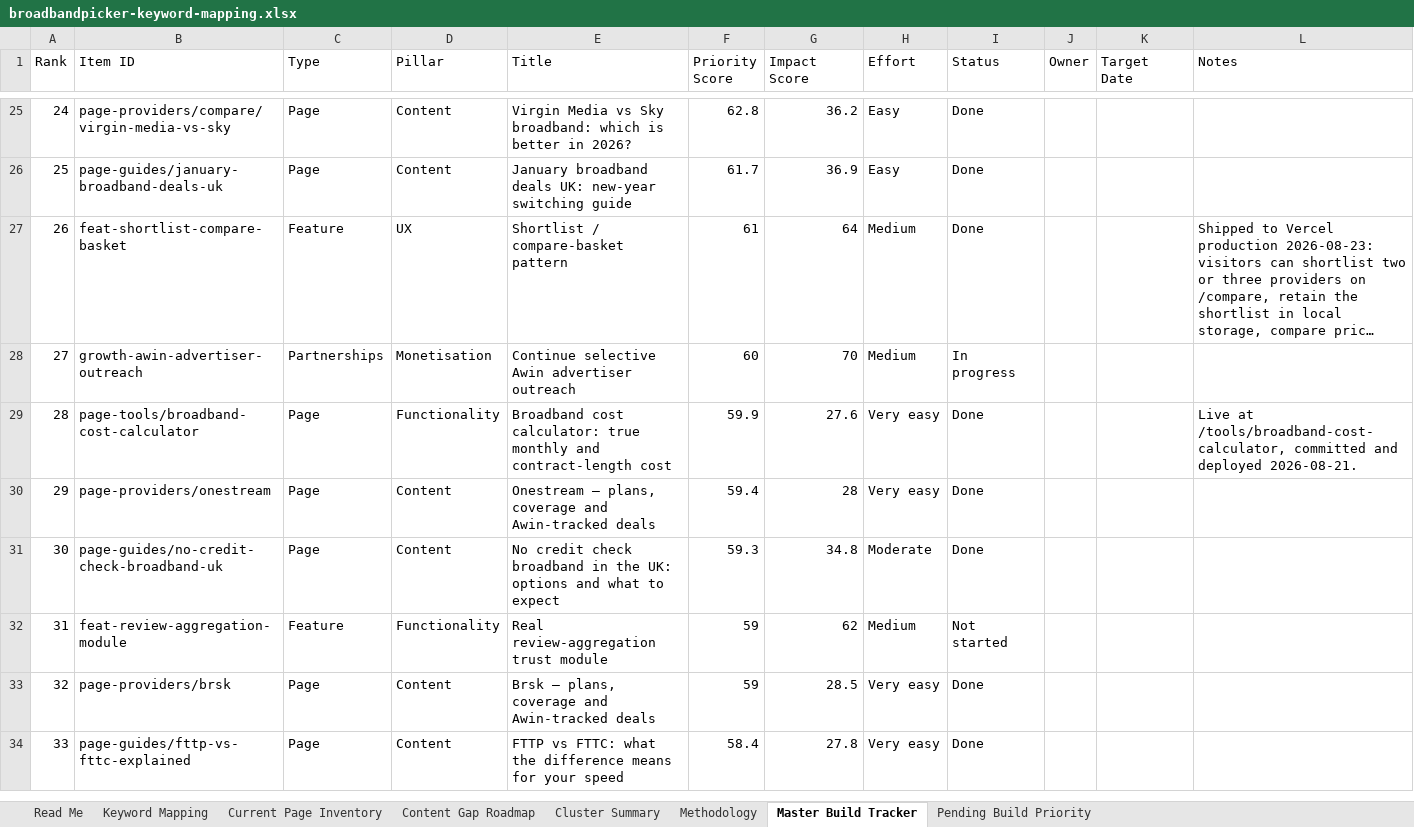
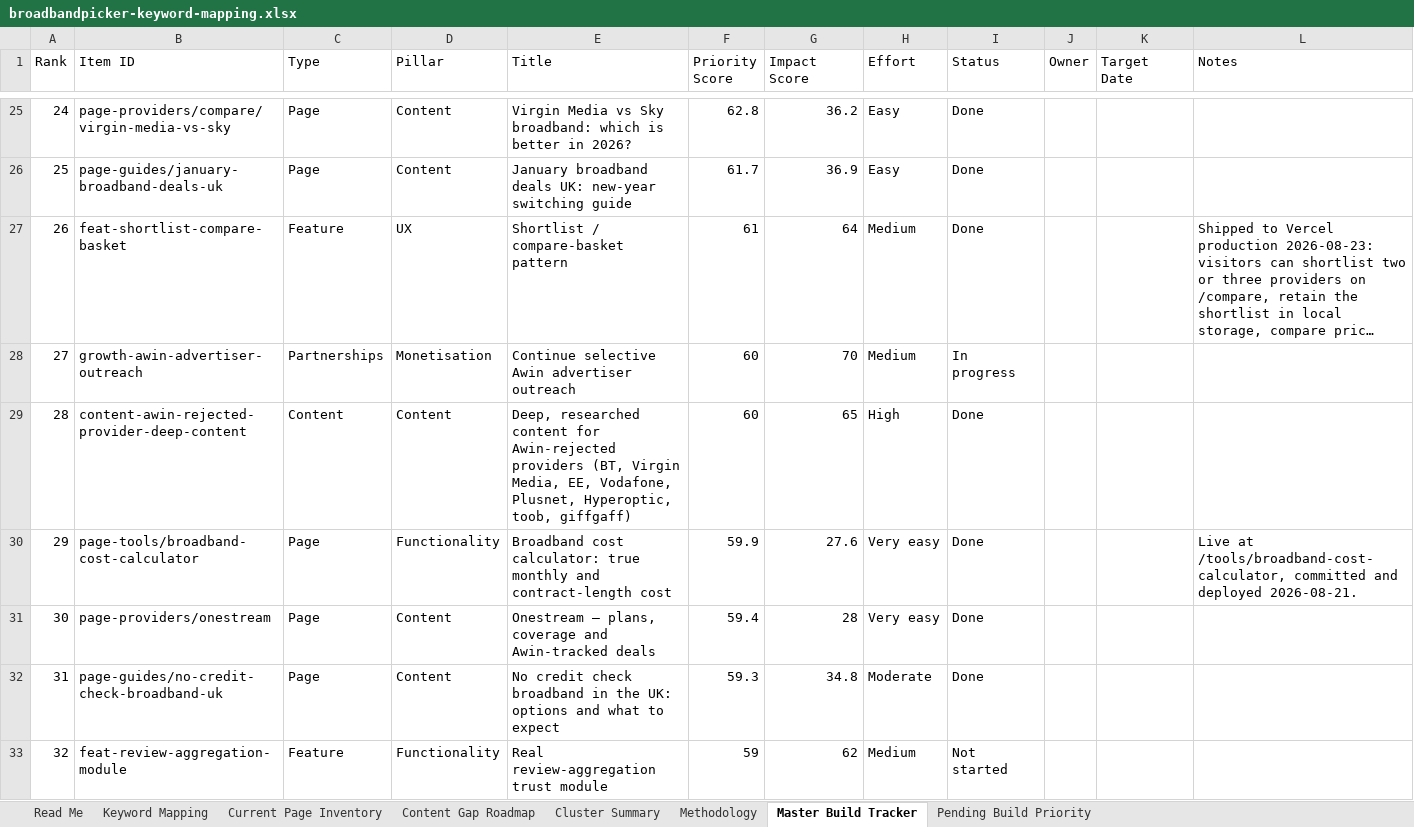
Before and after one commit to sahilsayed-ielts/broadbandpicker, an Excel workbook: docs/broadbandpicker-keyword-mapping.xlsx, sheet Master Build Tracker, drawn as a sheet; only a part is shown, gaps mark what is left out; the shorter side is filled out with more unchanged rows; long unchanged cells end in …; values as stored, in another font and other column widths than the file's, no cell formats; table styles not drawn; addresses are those after the commit; the diff names each change by its address in the sheet, - before the commit and + after, or states it on an @@ line.

```diff
--- a/docs/broadbandpicker-keyword-mapping.xlsx (sheet Master Build Tracker)
+++ b/docs/broadbandpicker-keyword-mapping.xlsx (sheet Master Build Tracker)
+row 29: 28 | content-awin-rejected-provider-deep-content | Content | Content | Deep, researched content for Awin-rejected providers (BT, Virgin Media, EE, Vodafone, Plusnet, Hyperoptic, toob, giffgaff) | 60 | 65 | High | Done
@@ column A (Rank) renumbered from row 30 down @@
```
Also changed, not shown: sheet Current Page Inventory, cell formats, docs/master-build-tracker.xlsx.
